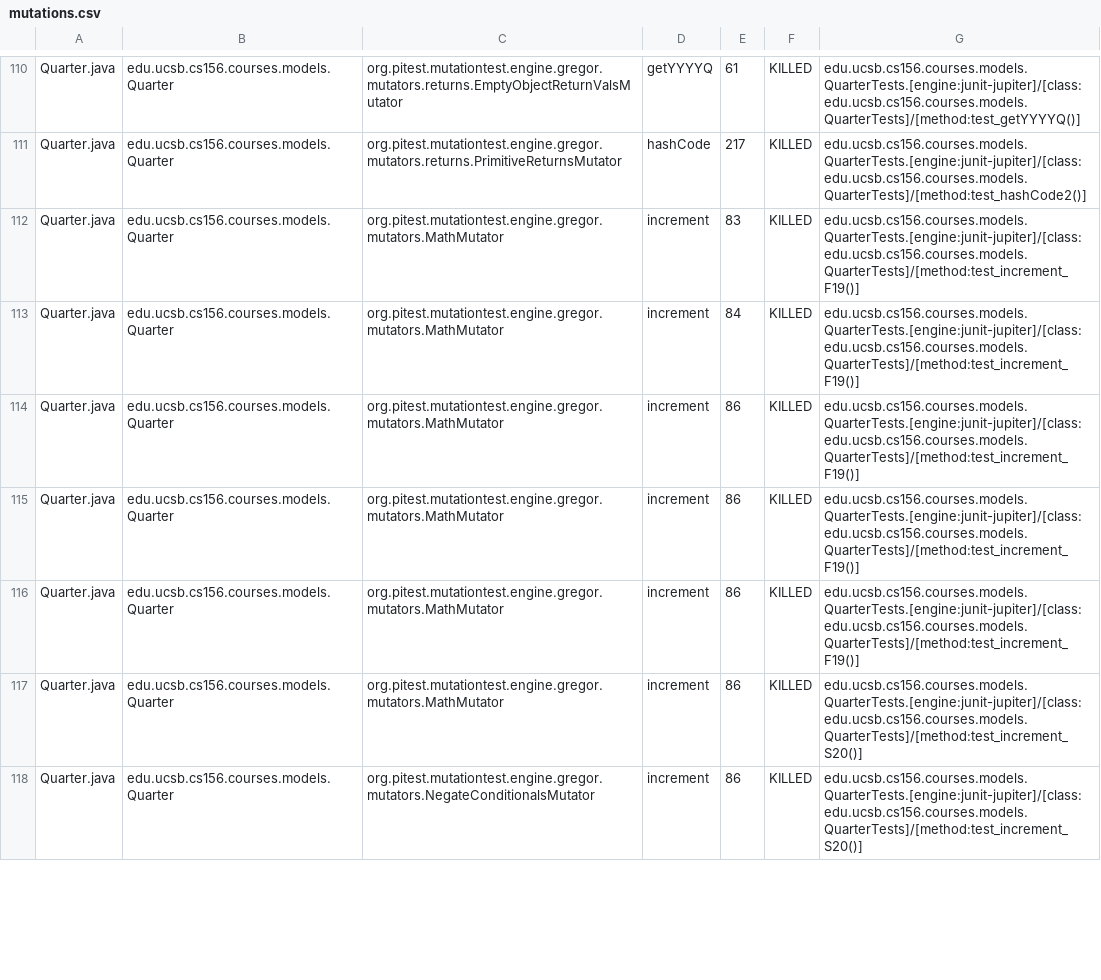
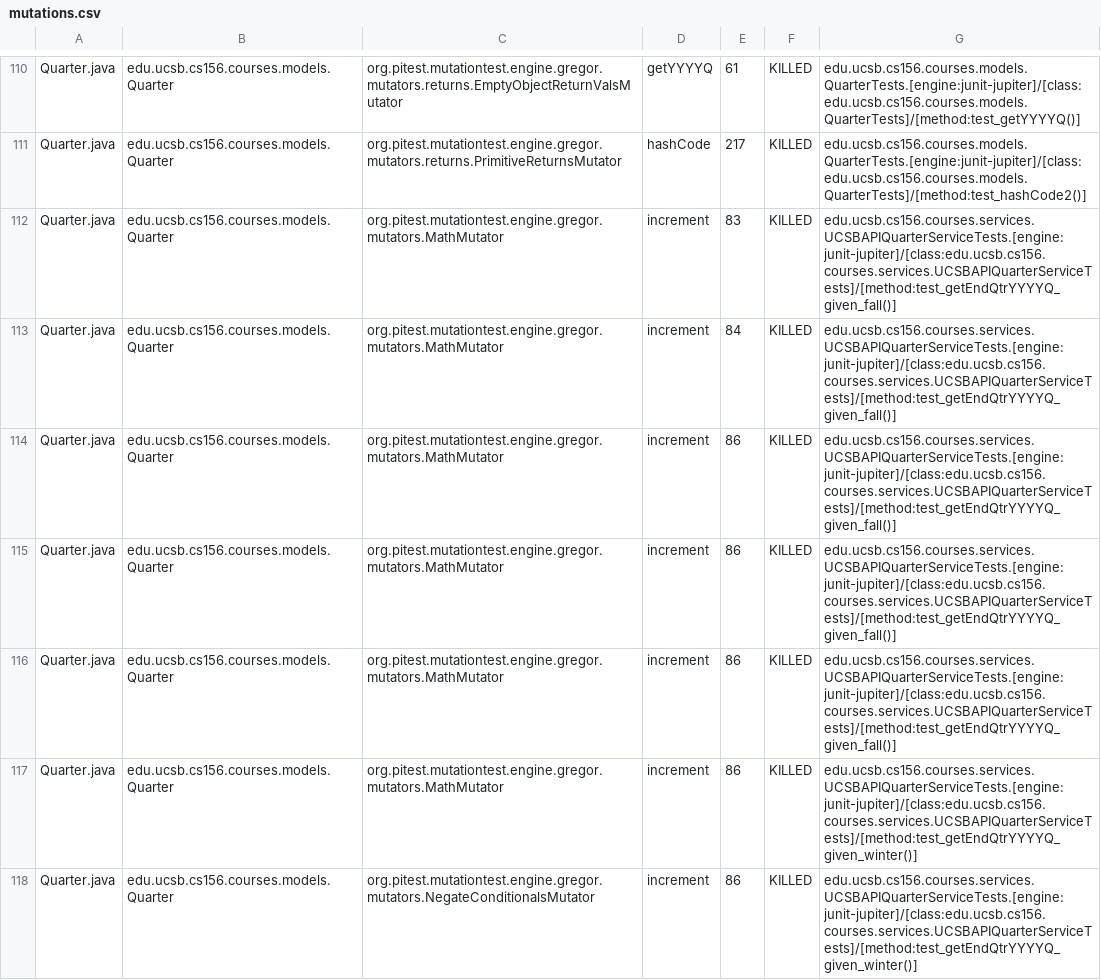
Before and after one commit to ucsb-cs156-s26/proj-courses-s26-04, a CSV file: prs/28/pitest/mutations.csv, drawn as a sheet; only a part is shown, gaps mark what is left out; the diff covers the shown part only.

Commit message:
Deploying to gh-pages from @ ucsb-cs156-s26/proj-courses-s26-04@dafd42fd3e86ccbdc2ddc17c790b4db97ededa2e 🚀

```diff
--- a/prs/28/pitest/mutations.csv
+++ b/prs/28/pitest/mutations.csv
@@ -111,8 +111,8 @@ Quarter.java,edu.ucsb.cs156.courses.models.Quarter,org.pitest.mutationtest.engin
 Quarter.java,edu.ucsb.cs156.courses.models.Quarter,org.pitest.mutationtest.engine.gregor.mutators.returns.PrimitiveReturnsMutator,hashCode,217,KILLED,edu.ucsb.cs156.courses.models.QuarterTests.[engine:junit-jupiter]/[class:edu.ucsb.cs156.courses.models.QuarterTests]/[method:test_hashCode2()]
-Quarter.java,edu.ucsb.cs156.courses.models.Quarter,org.pitest.mutationtest.engine.gregor.mutators.MathMutator,increment,83,KILLED,edu.ucsb.cs156.courses.models.QuarterTests.[engine:junit-jupiter]/[class:edu.ucsb.cs156.courses.models.QuarterTests]/[method:test_increment_F19()]
-Quarter.java,edu.ucsb.cs156.courses.models.Quarter,org.pitest.mutationtest.engine.gregor.mutators.MathMutator,increment,84,KILLED,edu.ucsb.cs156.courses.models.QuarterTests.[engine:junit-jupiter]/[class:edu.ucsb.cs156.courses.models.QuarterTests]/[method:test_increment_F19()]
-Quarter.java,edu.ucsb.cs156.courses.models.Quarter,org.pitest.mutationtest.engine.gregor.mutators.MathMutator,increment,86,KILLED,edu.ucsb.cs156.courses.models.QuarterTests.[engine:junit-jupiter]/[class:edu.ucsb.cs156.courses.models.QuarterTests]/[method:test_increment_F19()]
-Quarter.java,edu.ucsb.cs156.courses.models.Quarter,org.pitest.mutationtest.engine.gregor.mutators.MathMutator,increment,86,KILLED,edu.ucsb.cs156.courses.models.QuarterTests.[engine:junit-jupiter]/[class:edu.ucsb.cs156.courses.models.QuarterTests]/[method:test_increment_F19()]
-Quarter.java,edu.ucsb.cs156.courses.models.Quarter,org.pitest.mutationtest.engine.gregor.mutators.MathMutator,increment,86,KILLED,edu.ucsb.cs156.courses.models.QuarterTests.[engine:junit-jupiter]/[class:edu.ucsb.cs156.courses.models.QuarterTests]/[method:test_increment_F19()]
-Quarter.java,edu.ucsb.cs156.courses.models.Quarter,org.pitest.mutationtest.engine.gregor.mutators.MathMutator,increment,86,KILLED,edu.ucsb.cs156.courses.models.QuarterTests.[engine:junit-jupiter]/[class:edu.ucsb.cs156.courses.models.QuarterTests]/[method:test_increment_S20()]
-Quarter.java,edu.ucsb.cs156.courses.models.Quarter,org.pitest.mutationtest.engine.gregor.mutators.NegateConditionalsMutator,increment,86,KILLED,edu.ucsb.cs156.courses.models.QuarterTests.[engine:junit-jupiter]/[class:edu.ucsb.cs156.courses.models.QuarterTests]/[method:test_increment_S20()]
+Quarter.java,edu.ucsb.cs156.courses.models.Quarter,org.pitest.mutationtest.engine.gregor.mutators.MathMutator,increment,83,KILLED,edu.ucsb.cs156.courses.services.UCSBAPIQuarterServiceTests.[engine:junit-jupiter]/[class:edu.ucsb.cs156.courses.services.UCSBAPIQuarterServiceTests]/[method:test_getEndQtrYYYYQ_given_fall()]
+Quarter.java,edu.ucsb.cs156.courses.models.Quarter,org.pitest.mutationtest.engine.gregor.mutators.MathMutator,increment,84,KILLED,edu.ucsb.cs156.courses.services.UCSBAPIQuarterServiceTests.[engine:junit-jupiter]/[class:edu.ucsb.cs156.courses.services.UCSBAPIQuarterServiceTests]/[method:test_getEndQtrYYYYQ_given_fall()]
+Quarter.java,edu.ucsb.cs156.courses.models.Quarter,org.pitest.mutationtest.engine.gregor.mutators.MathMutator,increment,86,KILLED,edu.ucsb.cs156.courses.services.UCSBAPIQuarterServiceTests.[engine:junit-jupiter]/[class:edu.ucsb.cs156.courses.services.UCSBAPIQuarterServiceTests]/[method:test_getEndQtrYYYYQ_given_fall()]
+Quarter.java,edu.ucsb.cs156.courses.models.Quarter,org.pitest.mutationtest.engine.gregor.mutators.MathMutator,increment,86,KILLED,edu.ucsb.cs156.courses.services.UCSBAPIQuarterServiceTests.[engine:junit-jupiter]/[class:edu.ucsb.cs156.courses.services.UCSBAPIQuarterServiceTests]/[method:test_getEndQtrYYYYQ_given_fall()]
+Quarter.java,edu.ucsb.cs156.courses.models.Quarter,org.pitest.mutationtest.engine.gregor.mutators.MathMutator,increment,86,KILLED,edu.ucsb.cs156.courses.services.UCSBAPIQuarterServiceTests.[engine:junit-jupiter]/[class:edu.ucsb.cs156.courses.services.UCSBAPIQuarterServiceTests]/[method:test_getEndQtrYYYYQ_given_fall()]
+Quarter.java,edu.ucsb.cs156.courses.models.Quarter,org.pitest.mutationtest.engine.gregor.mutators.MathMutator,increment,86,KILLED,edu.ucsb.cs156.courses.services.UCSBAPIQuarterServiceTests.[engine:junit-jupiter]/[class:edu.ucsb.cs156.courses.services.UCSBAPIQuarterServiceTests]/[method:test_getEndQtrYYYYQ_given_winter()]
+Quarter.java,edu.ucsb.cs156.courses.models.Quarter,org.pitest.mutationtest.engine.gregor.mutators.NegateConditionalsMutator,increment,86,KILLED,edu.ucsb.cs156.courses.services.UCSBAPIQuarterServiceTests.[engine:junit-jupiter]/[class:edu.ucsb.cs156.courses.services.UCSBAPIQuarterServiceTests]/[method:test_getEndQtrYYYYQ_given_winter()]
```
Also changed, not shown: 5 added rows, 4 removed rows and 105 edited cells elsewhere in this file, 54 other files.
